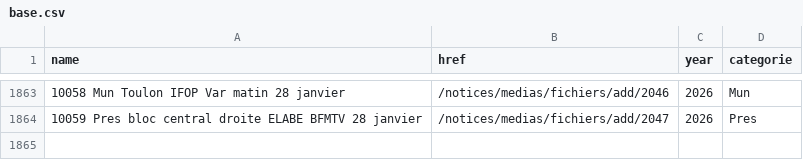
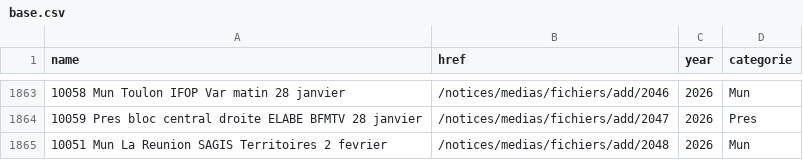
Before and after one commit to MieuxVoter/sondages-commission-index, a CSV file: base.csv, drawn as a sheet; only a part is shown, gaps mark what is left out.

```diff
--- a/base.csv
+++ b/base.csv
@@ -1864 +1864,2 @@ name,href,year,categorie
 10059 Pres bloc central droite ELABE BFMTV 28 janvier,/notices/medias/fichiers/add/2047,2026,Pres
+10051 Mun La Reunion SAGIS Territoires 2 fevrier,/notices/medias/fichiers/add/2048,2026,Mun
```
Also changed, not shown: files.csv, notices_catalog.csv, 1 other file.
